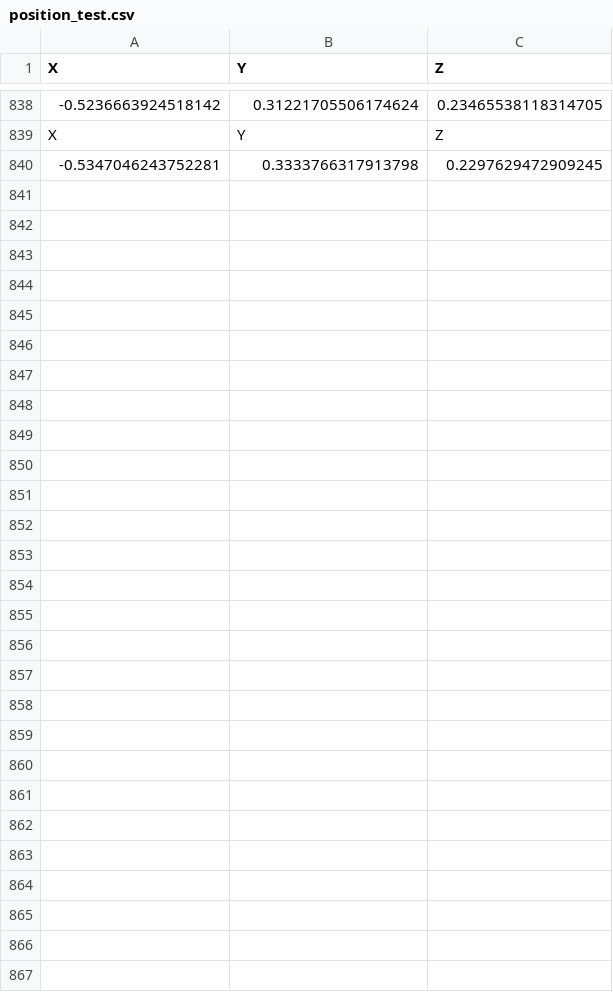
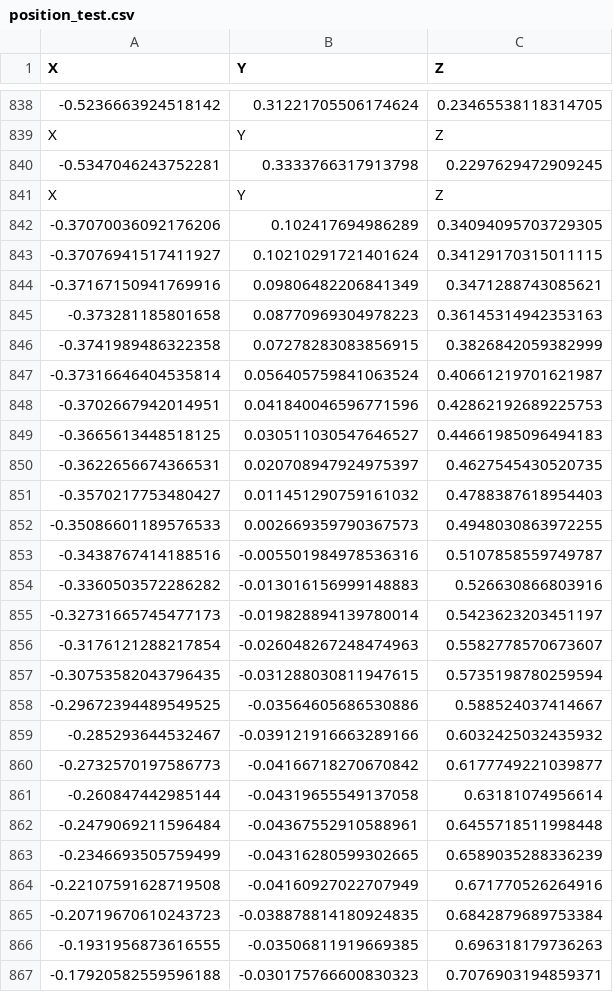
Before and after one commit to mhor992/Active-Collision-Avoidance, a CSV file: position_test.csv, drawn as a sheet; only a part is shown, gaps mark what is left out; the diff names each change by its address in the sheet, - before the commit and + after, or states it on an @@ line.

Commit message:
Update position_test.csv

```diff
--- a/position_test.csv
+++ b/position_test.csv
+row 841: X | Y | Z
+row 842: -0.37070036092176206 | 0.102417694986289 | 0.34094095703729305
+row 843: -0.37076941517411927 | 0.10210291721401624 | 0.34129170315011115
+row 844: -0.37167150941769916 | 0.09806482206841349 | 0.3471288743085621
+row 845: -0.373281185801658 | 0.08770969304978223 | 0.36145314942353163
+row 846: -0.3741989486322358 | 0.07278283083856915 | 0.3826842059382999
+row 847: -0.37316646404535814 | 0.056405759841063524 | 0.40661219701621987
+row 848: -0.3702667942014951 | 0.041840046596771596 | 0.42862192689225753
+row 849: -0.3665613448518125 | 0.030511030547646527 | 0.44661985096494183
+row 850: -0.3622656674366531 | 0.020708947924975397 | 0.4627545430520735
+row 851: -0.3570217753480427 | 0.011451290759161032 | 0.4788387618954403
+row 852: -0.35086601189576533 | 0.002669359790367573 | 0.4948030863972255
+row 853: -0.3438767414188516 | -0.005501984978536316 | 0.5107858559749787
+row 854: -0.3360503572286282 | -0.013016156999148883 | 0.526630866803916
+row 855: -0.32731665745477173 | -0.019828894139780014 | 0.5423623203451197
+row 856: -0.3176121288217854 | -0.026048267248474963 | 0.5582778570673607
+row 857: -0.30753582043796435 | -0.031288030811947615 | 0.5735198780259594
+row 858: -0.29672394489549525 | -0.03564605686530886 | 0.588524037414667
+row 859: -0.285293644532467 | -0.039121916663289166 | 0.6032425032435932
+row 860: -0.2732570197586773 | -0.04166718270670842 | 0.6177749221039877
+row 861: -0.260847442985144 | -0.04319655549137058 | 0.63181074956614
+row 862: -0.2479069211596484 | -0.04367552910588961 | 0.6455718511998448
+row 863: -0.2346693505759499 | -0.04316280599302665 | 0.6589035288336239
+row 864: -0.22107591628719508 | -0.04160927022707949 | 0.671770526264916
+row 865: -0.20719670610243723 | -0.038878814180924835 | 0.6842879689753384
+row 866: -0.1931956873616555 | -0.03506811919669385 | 0.696318179736263
+row 867: -0.17920582559596188 | -0.030175766600830323 | 0.7076903194859371
```
